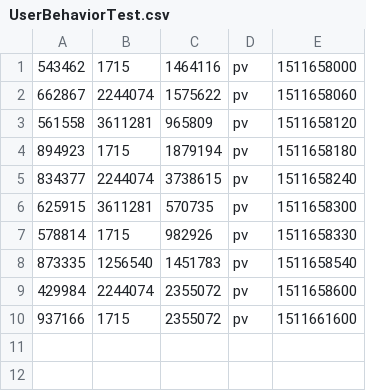
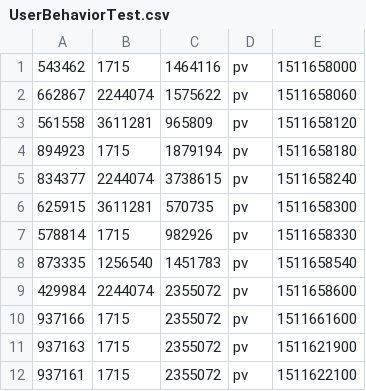
Before and after one commit to wuzguo/hadoop-study, a CSV file: hadoop-study-datas/flink/input/UserBehaviorTest.csv, drawn as a sheet.

```diff
--- a/hadoop-study-datas/flink/input/UserBehaviorTest.csv
+++ b/hadoop-study-datas/flink/input/UserBehaviorTest.csv
@@ -10 +10,3 @@
 937166,1715,2355072,pv,1511661600
+937163,1715,2355072,pv,1511621900
+937161,1715,2355072,pv,1511622100
```
Also changed, not shown: 1 other file.
